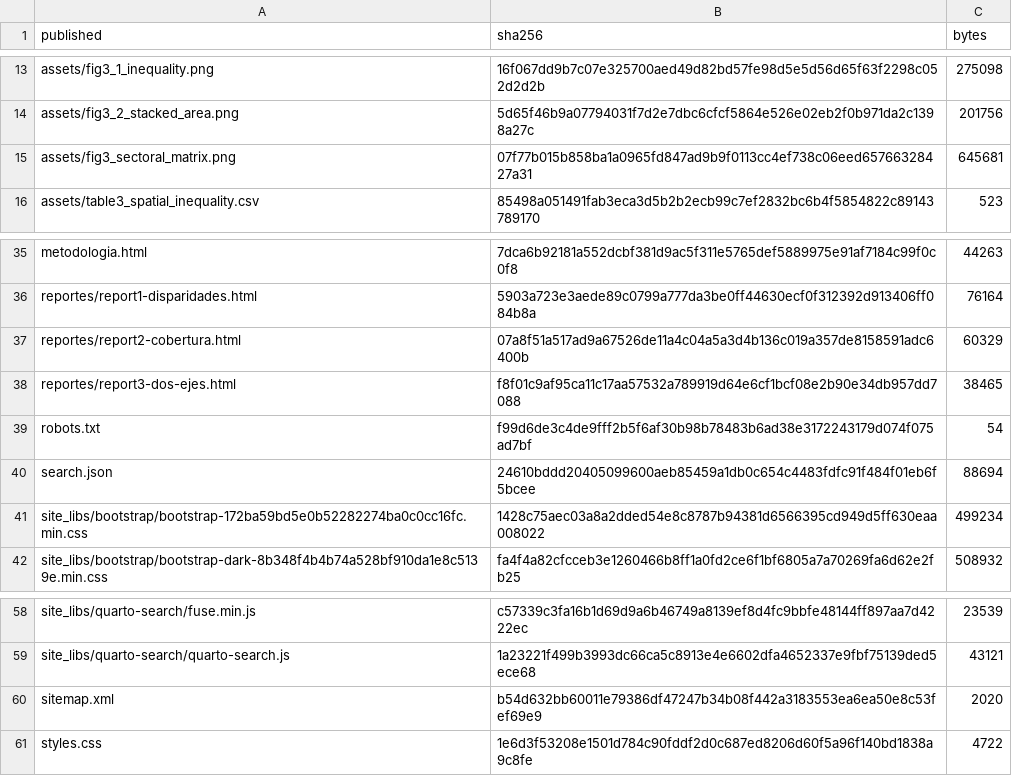
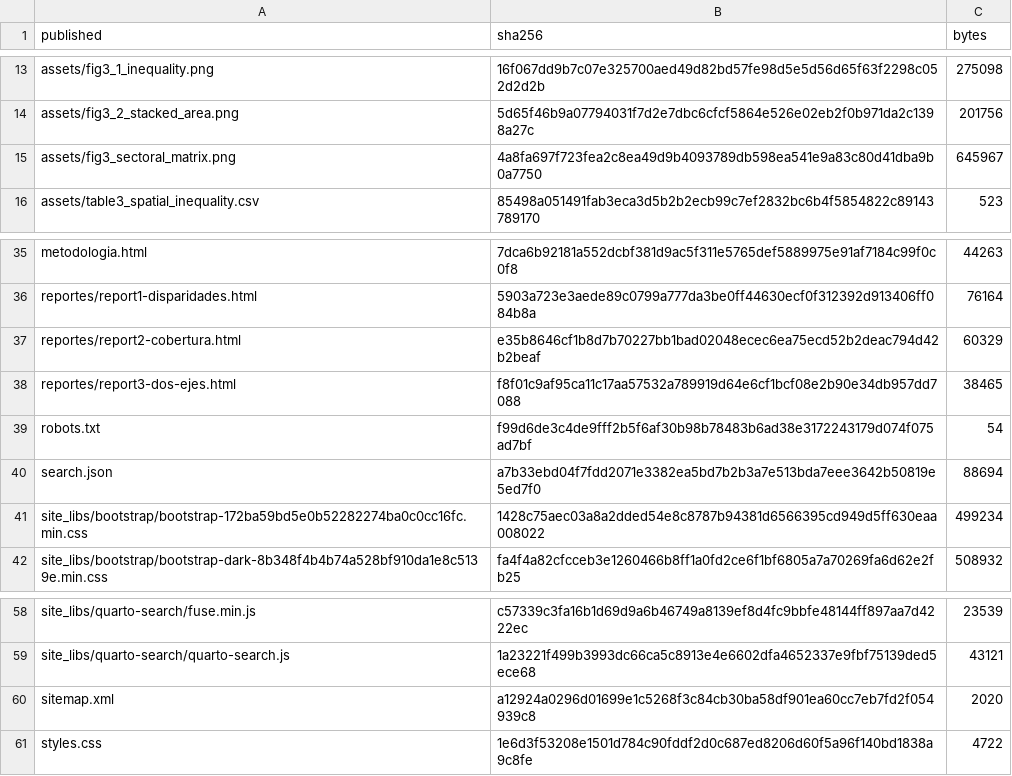
Before and after one commit to dpolancon/dpolancon.github.io, a CSV file: bcch/DEPLOY_MANIFEST.csv, drawn as a sheet; only a part is shown, gaps mark what is left out.

```diff
--- a/bcch/DEPLOY_MANIFEST.csv
+++ b/bcch/DEPLOY_MANIFEST.csv
@@ -14,3 +14,3 @@ assets/fig3_1_inequality.png,16f067dd9b7c07e325700aed49d82bd57fe98d5e5d56d65f63f
 assets/fig3_2_stacked_area.png,5d65f46b9a07794031f7d2e7dbc6cfcf5864e526e02eb2f0b971da2c1398a27c,201756
-assets/fig3_sectoral_matrix.png,07f77b015b858ba1a0965fd847ad9b9f0113cc4ef738c06eed65766328427a31,645681
+assets/fig3_sectoral_matrix.png,4a8fa697f723fea2c8ea49d9b4093789db598ea541e9a83c80d41dba9b0a7750,645967
 assets/table3_spatial_inequality.csv,85498a051491fab3eca3d5b2b2ecb99c7ef2832bc6b4f5854822c89143789170,523
@@ -36,6 +36,6 @@ metodologia.html,7dca6b92181a552dcbf381d9ac5f311e5765def5889975e91af7184c99f0c0f
 reportes/report1-disparidades.html,5903a723e3aede89c0799a777da3be0ff44630ecf0f312392d913406ff084b8a,76164
-reportes/report2-cobertura.html,07a8f51a517ad9a67526de11a4c04a5a3d4b136c019a357de8158591adc6400b,60329
+reportes/report2-cobertura.html,e35b8646cf1b8d7b70227bb1bad02048ecec6ea75ecd52b2deac794d42b2beaf,60329
 reportes/report3-dos-ejes.html,f8f01c9af95ca11c17aa57532a789919d64e6cf1bcf08e2b90e34db957dd7088,38465
 robots.txt,f99d6de3c4de9fff2b5f6af30b98b78483b6ad38e3172243179d074f075ad7bf,54
-search.json,24610bddd20405099600aeb85459a1db0c654c4483fdfc91f484f01eb6f5bcee,88694
+search.json,a7b33ebd04f7fdd2071e3382ea5bd7b2b3a7e513bda7eee3642b50819e5ed7f0,88694
 site_libs/bootstrap/bootstrap-172ba59bd5e0b52282274ba0c0cc16fc.min.css,1428c75aec03a8a2dded54e8c8787b94381d6566395cd949d5ff630eaa008022,499234
@@ -59,3 +59,3 @@ site_libs/quarto-search/fuse.min.js,c57339c3fa16b1d69d9a6b46749a8139ef8d4fc9bbfe
 site_libs/quarto-search/quarto-search.js,1a23221f499b3993dc66ca5c8913e4e6602dfa4652337e9fbf75139ded5ece68,43121
-sitemap.xml,b54d632bb60011e79386df47247b34b08f442a3183553ea6ea50e8c53fef69e9,2020
+sitemap.xml,a12924a0296d01699e1c5268f3c84cb30ba58df901ea60cc7eb7fd2f054939c8,2020
 styles.css,1e6d3f53208e1501d784c90fddf2d0c687ed8206d60f5a96f140bd1838a9c8fe,4722
```
Also changed, not shown: 4 other files.
